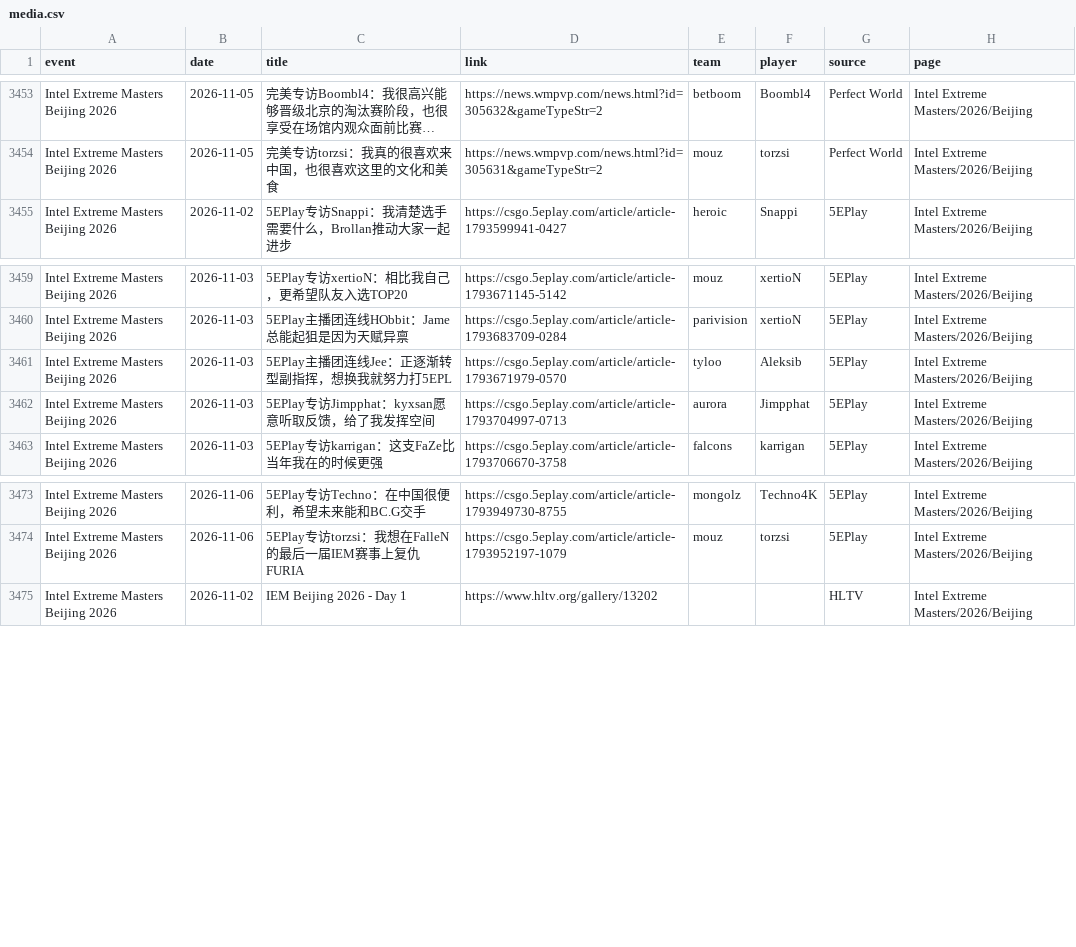
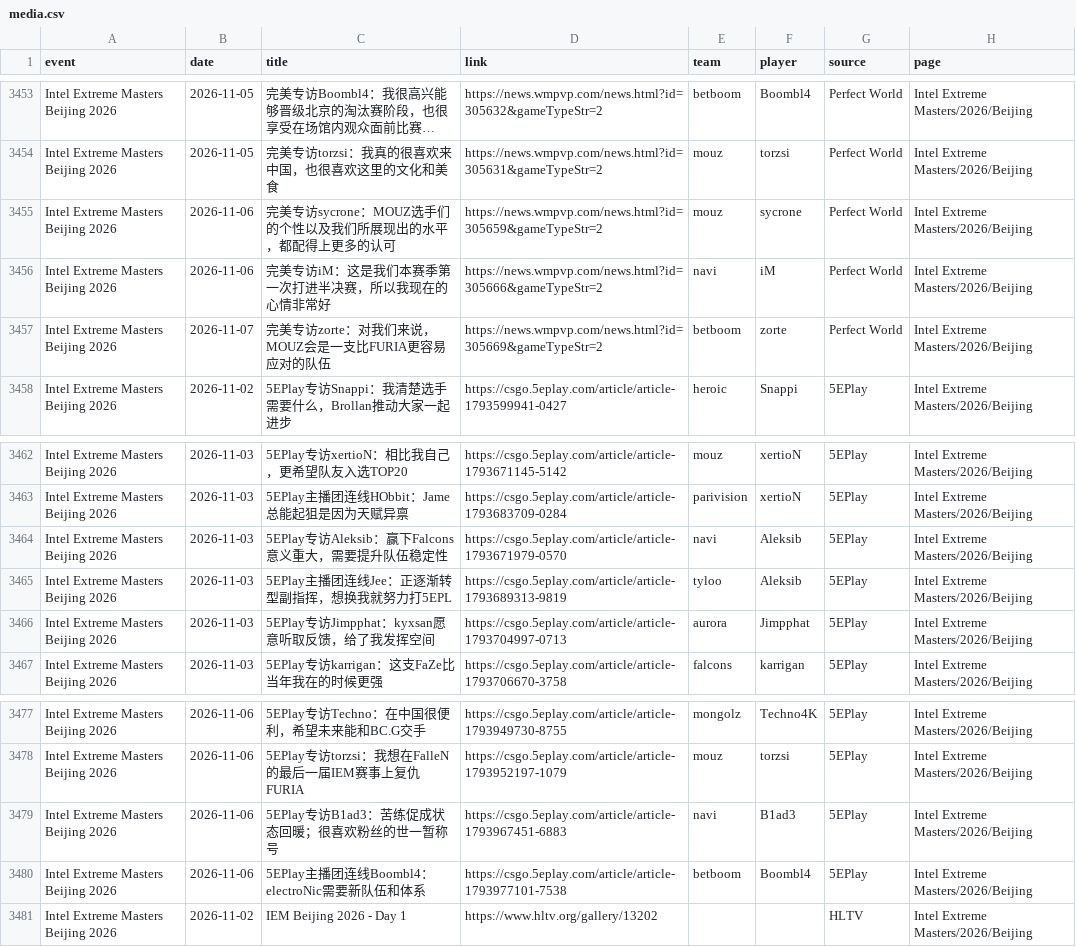
Before and after one commit to sb291099-create/Cs2-form, a CSV file: data/media.csv, drawn as a sheet; only a part is shown, gaps mark what is left out; long unchanged cells end in …; addresses are those after the commit; the diff names each change by its address in the sheet, - before the commit and + after, or states it on an @@ line.

```diff
--- a/data/media.csv
+++ b/data/media.csv
+row 3455: Intel Extreme Masters Beijing 2026 | 2026-11-06 | 完美专访sycrone：MOUZ选手们的个性以及我们所展现出的水平，都配得上更多的认可 | https://news.wmpvp.com/news.html?id=305659&gameTypeStr=2 | mouz | sycrone | Perfect World | Intel Extreme Masters/2026/Beijing
+row 3456: Intel Extreme Masters Beijing 2026 | 2026-11-06 | 完美专访iM：这是我们本赛季第一次打进半决赛，所以我现在的心情非常好 | https://news.wmpvp.com/news.html?id=305666&gameTypeStr=2 | navi | iM | Perfect World | Intel Extreme Masters/2026/Beijing
+row 3457: Intel Extreme Masters Beijing 2026 | 2026-11-07 | 完美专访zorte：对我们来说，MOUZ会是一支比FURIA更容易应对的队伍 | https://news.wmpvp.com/news.html?id=305669&gameTypeStr=2 | betboom | zorte | Perfect World | Intel Extreme Masters/2026/Beijing
+row 3464: Intel Extreme Masters Beijing 2026 | 2026-11-03 | 5EPlay专访Aleksib：赢下Falcons意义重大，需要提升队伍稳定性 | https://csgo.5eplay.com/article/article-1793671979-0570 | navi | Aleksib | 5EPlay | Intel Extreme Masters/2026/Beijing
-D3465 (link): https://csgo.5eplay.com/article/article-1793671979-0570
+D3465 (link): https://csgo.5eplay.com/article/article-1793689313-9819
+row 3479: Intel Extreme Masters Beijing 2026 | 2026-11-06 | 5EPlay专访B1ad3：苦练促成状态回暖；很喜欢粉丝的世一暂称号 | https://csgo.5eplay.com/article/article-1793967451-6883 | navi | B1ad3 | 5EPlay | Intel Extreme Masters/2026/Beijing
+row 3480: Intel Extreme Masters Beijing 2026 | 2026-11-06 | 5EPlay主播团连线Boombl4：electroNic需要新队伍和体系 | https://csgo.5eplay.com/article/article-1793977101-7538 | betboom | Boombl4 | 5EPlay | Intel Extreme Masters/2026/Beijing
```
Also changed, not shown: data/news.csv, data/rosters.csv, 3 other files.
